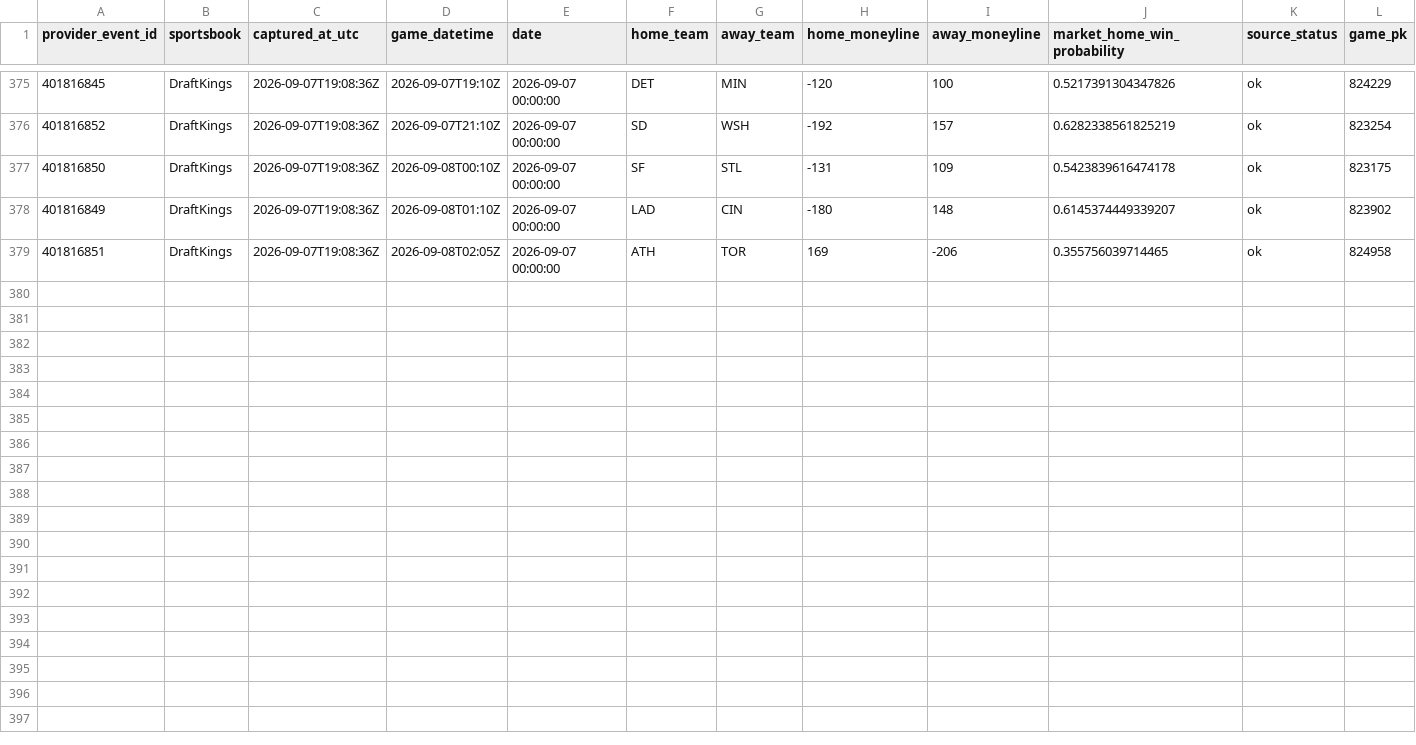
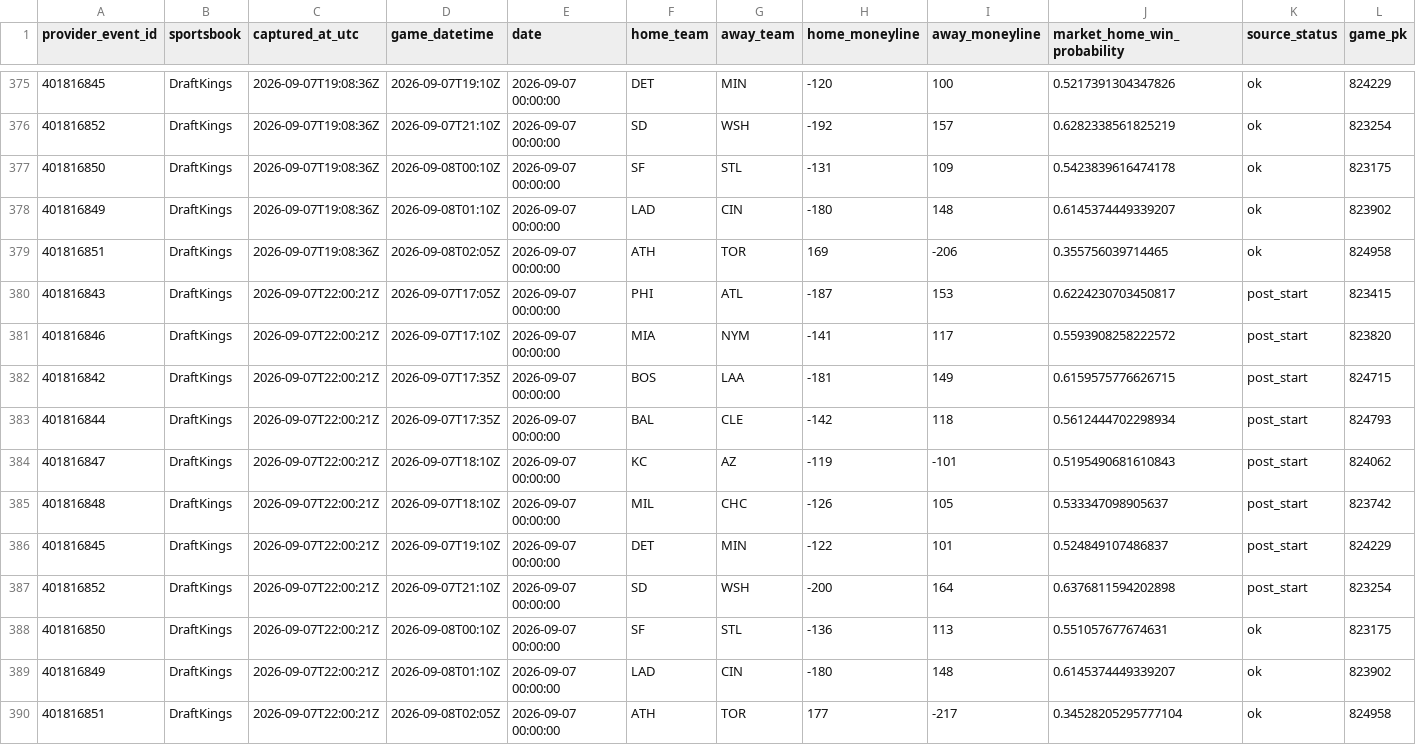
Before and after one commit to 0xyydeca/mlb_metrics, a CSV file: data/predictions/market_odds_snapshots.csv, drawn as a sheet; only a part is shown, gaps mark what is left out; rows hold the shown columns only; the diff names each change by its address in the sheet, - before the commit and + after, or states it on an @@ line.

```diff
--- a/data/predictions/market_odds_snapshots.csv
+++ b/data/predictions/market_odds_snapshots.csv
+row 380: 401816843 | DraftKings | 2026-09-07T22:00:21Z | 2026-09-07T17:05Z | 2026-09-07 00:00:00 | PHI | ATL | -187 | 153 | 0.6224230703450817 | post_start | 823415
+row 381: 401816846 | DraftKings | 2026-09-07T22:00:21Z | 2026-09-07T17:10Z | 2026-09-07 00:00:00 | MIA | NYM | -141 | 117 | 0.5593908258222572 | post_start | 823820
+row 382: 401816842 | DraftKings | 2026-09-07T22:00:21Z | 2026-09-07T17:35Z | 2026-09-07 00:00:00 | BOS | LAA | -181 | 149 | 0.6159575776626715 | post_start | 824715
+row 383: 401816844 | DraftKings | 2026-09-07T22:00:21Z | 2026-09-07T17:35Z | 2026-09-07 00:00:00 | BAL | CLE | -142 | 118 | 0.5612444702298934 | post_start | 824793
+row 384: 401816847 | DraftKings | 2026-09-07T22:00:21Z | 2026-09-07T18:10Z | 2026-09-07 00:00:00 | KC | AZ | -119 | -101 | 0.5195490681610843 | post_start | 824062
+row 385: 401816848 | DraftKings | 2026-09-07T22:00:21Z | 2026-09-07T18:10Z | 2026-09-07 00:00:00 | MIL | CHC | -126 | 105 | 0.533347098905637 | post_start | 823742
+row 386: 401816845 | DraftKings | 2026-09-07T22:00:21Z | 2026-09-07T19:10Z | 2026-09-07 00:00:00 | DET | MIN | -122 | 101 | 0.524849107486837 | post_start | 824229
+row 387: 401816852 | DraftKings | 2026-09-07T22:00:21Z | 2026-09-07T21:10Z | 2026-09-07 00:00:00 | SD | WSH | -200 | 164 | 0.6376811594202898 | post_start | 823254
+row 388: 401816850 | DraftKings | 2026-09-07T22:00:21Z | 2026-09-08T00:10Z | 2026-09-07 00:00:00 | SF | STL | -136 | 113 | 0.551057677674631 | ok | 823175
+row 389: 401816849 | DraftKings | 2026-09-07T22:00:21Z | 2026-09-08T01:10Z | 2026-09-07 00:00:00 | LAD | CIN | -180 | 148 | 0.6145374449339207 | ok | 823902
+row 390: 401816851 | DraftKings | 2026-09-07T22:00:21Z | 2026-09-08T02:05Z | 2026-09-07 00:00:00 | ATH | TOR | 177 | -217 | 0.34528205295777104 | ok | 824958
```
Also changed, not shown: data/predictions/market_odds_event_map.csv.
